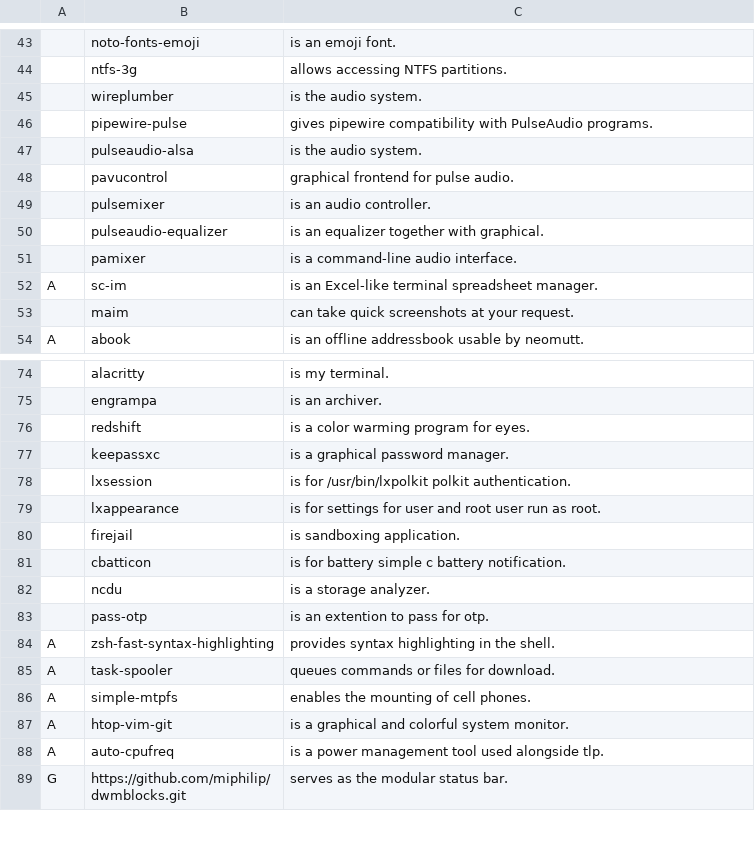
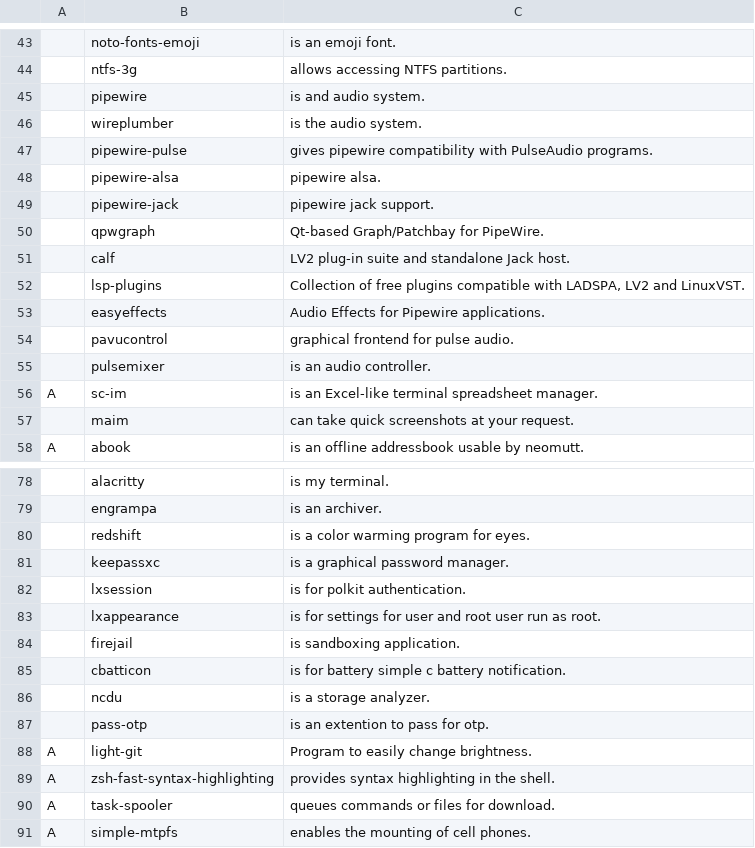
Before and after one commit to miphilip/LARBS, a CSV file: static/progs.csv, drawn as a sheet; only a part is shown, gaps mark what is left out; the shorter side is filled out with more unchanged rows; removed rows and columns are numbered as before the commit, all else as after; the diff names each change by its address in the sheet, - before the commit and + after, or states it on an @@ line.

Commit message:
added and removed some progs

```diff
--- a/static/progs.csv
+++ b/static/progs.csv
+row 45:  | pipewire | is and audio system.
-row 47:  | pulseaudio-alsa | is the audio system.
+row 48:  | pipewire-alsa | pipewire alsa.
+row 49:  | pipewire-jack | pipewire jack support.
+row 50:  | qpwgraph | Qt-based Graph/Patchbay for PipeWire.
+row 51:  | calf | LV2 plug-in suite and standalone Jack host.
+row 52:  | lsp-plugins | Collection of free plugins compatible with LADSPA, LV2 and LinuxVST.
+row 53:  | easyeffects | Audio Effects for Pipewire applications.
-row 50:  | pulseaudio-equalizer | is an equalizer together with graphical.
-row 51:  | pamixer | is a command-line audio interface.
-C82: is for /usr/bin/lxpolkit polkit authentication.
+C82: is for polkit authentication.
+row 88: A | light-git | Program to easily change brightness.
```
